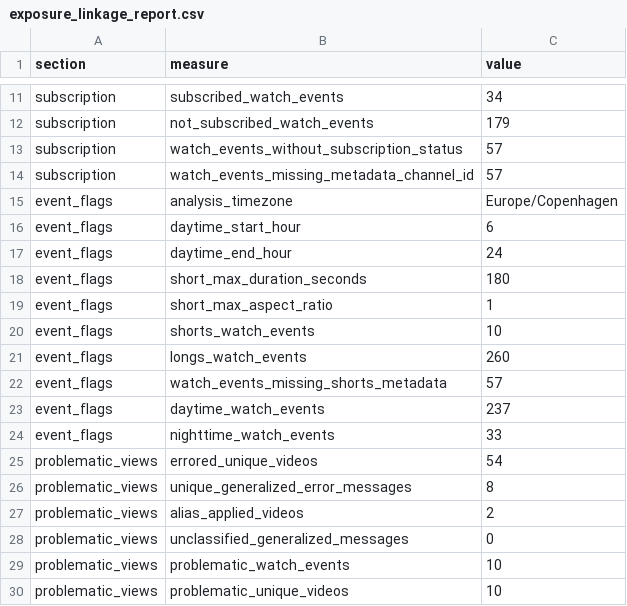
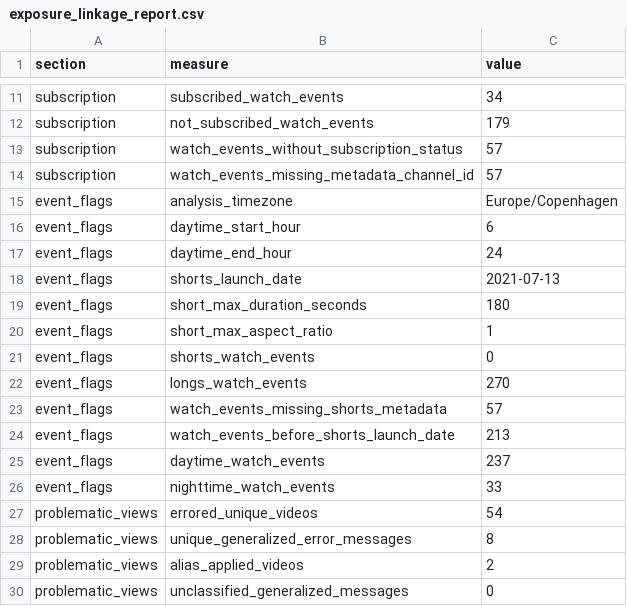
Before and after one commit to 2U2N/YouTube-donation-plus-dsa, a CSV file: outputs/tables/exposure_linkage_report.csv, drawn as a sheet; only a part is shown, gaps mark what is left out; the shorter side is filled out with more unchanged rows.

```diff
--- a/outputs/tables/exposure_linkage_report.csv
+++ b/outputs/tables/exposure_linkage_report.csv
@@ -17,7 +17,9 @@ event_flags,daytime_start_hour,6
 event_flags,daytime_end_hour,24
+event_flags,shorts_launch_date,2021-07-13
 event_flags,short_max_duration_seconds,180
 event_flags,short_max_aspect_ratio,1
-event_flags,shorts_watch_events,10
-event_flags,longs_watch_events,260
+event_flags,shorts_watch_events,0
+event_flags,longs_watch_events,270
 event_flags,watch_events_missing_shorts_metadata,57
+event_flags,watch_events_before_shorts_launch_date,213
 event_flags,daytime_watch_events,237
```
Also changed, not shown: outputs/tables/demo_enriched_event_examples.csv, outputs/tables/demo_measure_summary.csv, 24 other files.
